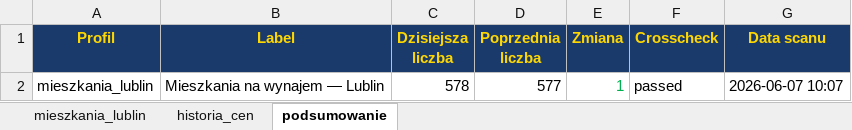
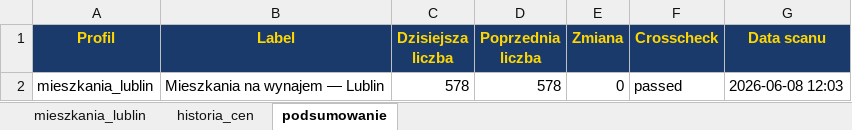
Before and after one commit to Bonaventura-EW/SZPERACZ-MIESZKANIOWY, an Excel workbook: data/szperacz_mieszkaniowy.xlsx, sheet podsumowanie, drawn as a sheet; values as stored, in another font and other column widths than the file's, no borders; the diff names each change by its address in the sheet, - before the commit and + after, or states it on an @@ line.

```diff
--- a/data/szperacz_mieszkaniowy.xlsx (sheet podsumowanie)
+++ b/data/szperacz_mieszkaniowy.xlsx (sheet podsumowanie)
-D2 (Poprzednia liczba): 577
+D2 (Poprzednia liczba): 578
-E2 (Zmiana): 1
+E2 (Zmiana): 0
-E2 text colour: #00B050
+E2 text colour: black
-G2 (Data scanu): 2026-06-07 10:07
+G2 (Data scanu): 2026-06-08 12:03
```
Also changed, not shown: sheet mieszkania_lublin, sheet historia_cen, 4 other files.
